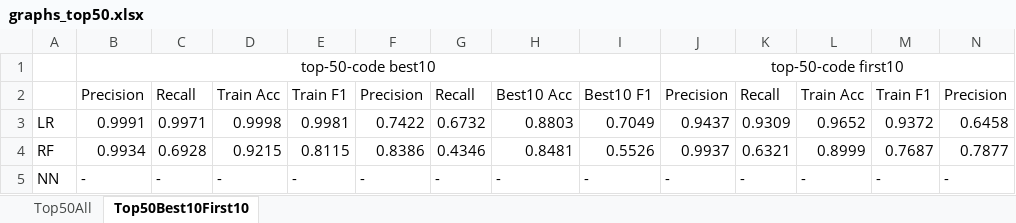
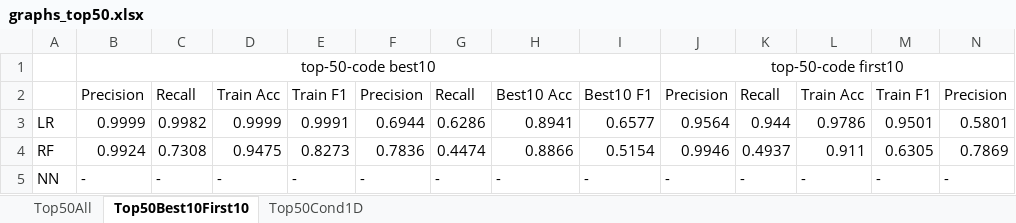
Before and after one commit to lsy3/clinical-notes-diagnosis-dl-nlp, an Excel workbook: report/pics/graphs_top50.xlsx, sheet Top50Best10First10, drawn as a sheet; only a part is shown; values as stored, in another font and other column widths than the file's, no borders; charts and pictures not drawn; the diff covers the shown part only; the diff names each change by its address in the sheet, - before the commit and + after, or states it on an @@ line.

```diff
--- a/report/pics/graphs_top50.xlsx (sheet Top50Best10First10)
+++ b/report/pics/graphs_top50.xlsx (sheet Top50Best10First10)
+sheet tab: Top50Cond1D
-B3: 0.9991
+B3: 0.9999
-C3: 0.9971
+C3: 0.9982
-D3: 0.9998
+D3: 0.9999
-E3: 0.9981
+E3: 0.9991
-F3: 0.7422
+F3: 0.6944
-G3: 0.6732
+G3: 0.6286
-H3: 0.8803
+H3: 0.8941
-I3: 0.7049
+I3: 0.6577
-J3: 0.9437
+J3: 0.9564
-K3: 0.9309
+K3: 0.944
-L3: 0.9652
+L3: 0.9786
-M3: 0.9372
+M3: 0.9501
-N3: 0.6458
+N3: 0.5801
-B4: 0.9934
+B4: 0.9924
-C4: 0.6928
+C4: 0.7308
-D4: 0.9215
+D4: 0.9475
-E4: 0.8115
+E4: 0.8273
-F4: 0.8386
+F4: 0.7836
-G4: 0.4346
+G4: 0.4474
-H4: 0.8481
+H4: 0.8866
-I4: 0.5526
+I4: 0.5154
-J4: 0.9937
+J4: 0.9946
-K4: 0.6321
+K4: 0.4937
-L4: 0.8999
+L4: 0.911
-M4: 0.7687
+M4: 0.6305
-N4: 0.7877
+N4: 0.7869
```
Also changed, not shown: 134 edited cells elsewhere in this sheet, charts or pictures, report/pics/graphs_nonseq.xlsx, report/pics/graphs_seq.xlsx, 4 other files.
